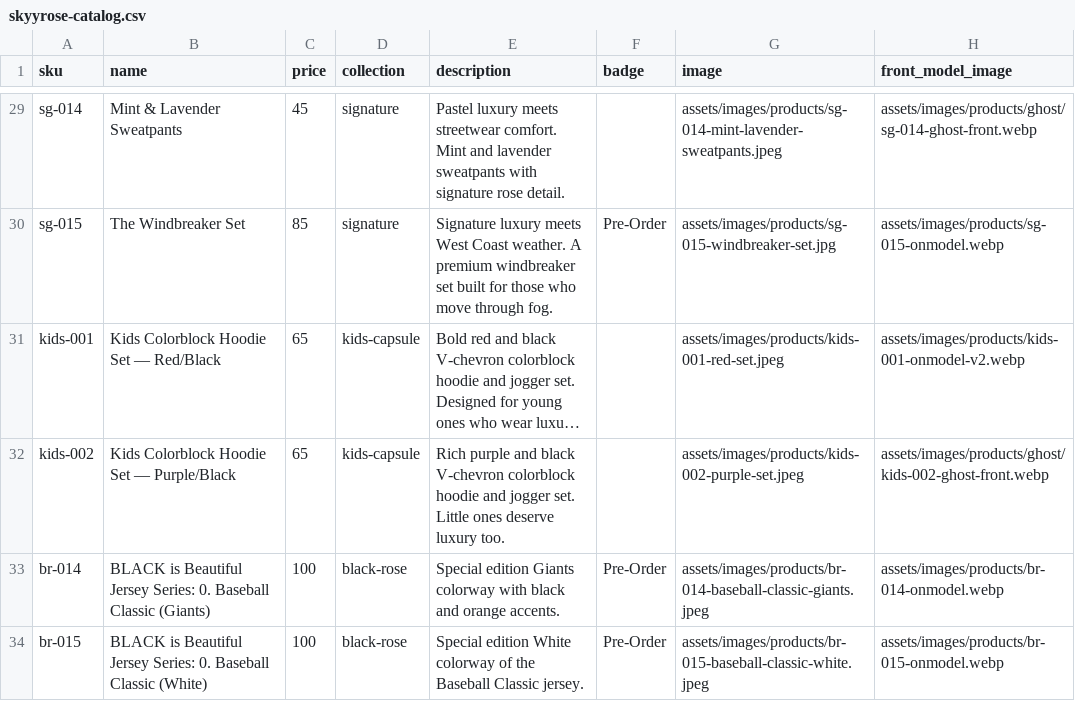
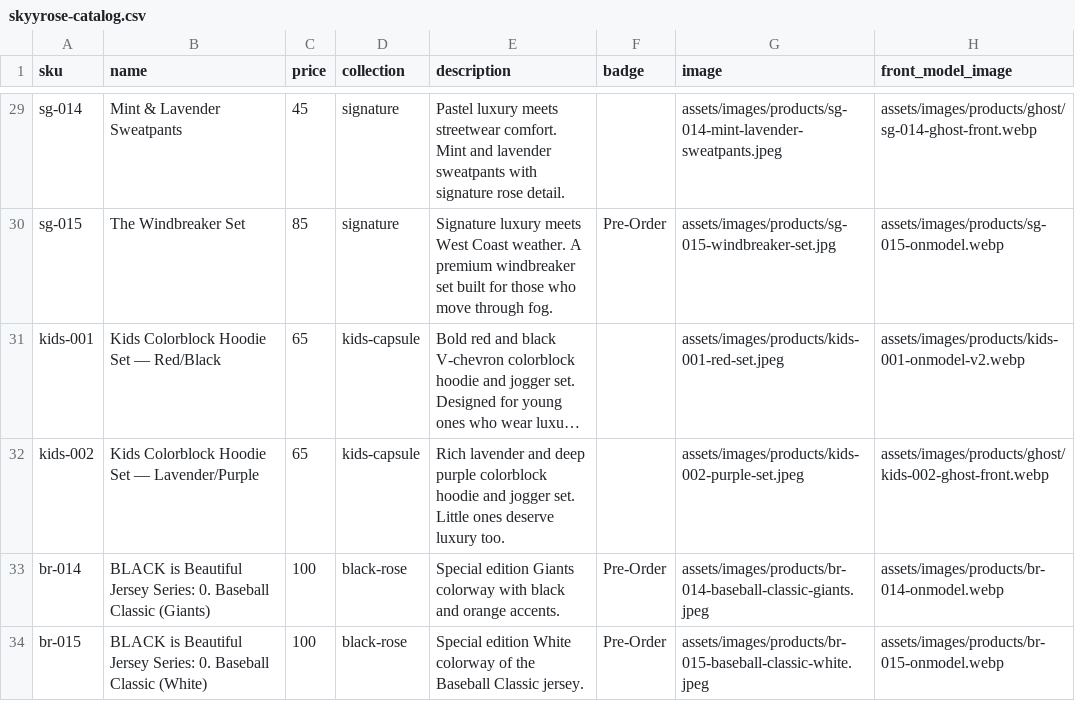
Before and after one commit to The-Skyy-Rose-Collection-LLC/DevSkyy, a CSV file: wordpress-theme/skyyrose-flagship/data/skyyrose-catalog.csv, drawn as a sheet; only a part is shown, gaps mark what is left out; long unchanged cells end in …; the diff names each change by its address in the sheet, - before the commit and + after, or states it on an @@ line.

Commit message:
fix: kids-002 display name Purple/Black -> Lavender/Purple (matches color field + dossier)
Catalog display + description corrected to the actual product palette (deep
purple pants, not black — per Corey's dossier note). Dossier slug unchanged
(stable id, history note preserved). 88 catalog/dossier tests green.

```diff
--- a/wordpress-theme/skyyrose-flagship/data/skyyrose-catalog.csv
+++ b/wordpress-theme/skyyrose-flagship/data/skyyrose-catalog.csv
-B32 (name): Kids Colorblock Hoodie Set — Purple/Black
+B32 (name): Kids Colorblock Hoodie Set — Lavender/Purple
-E32 (description): Rich purple and black V-chevron colorblock hoodie…
+E32 (description): Rich lavender and deep purple colorblock hoodie…
```
Also changed, not shown: 1 other file.
